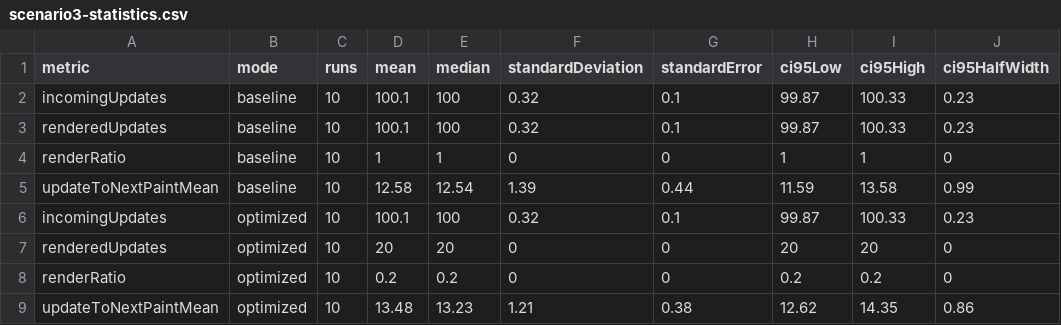
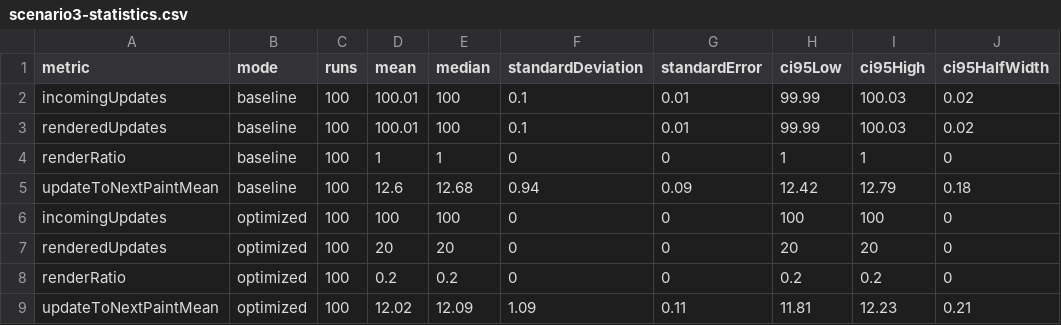
Before and after one commit to nais2sian/test-stand-1, a CSV file: performance-results/scenario3/scenario3-statistics.csv, drawn as a sheet.

```diff
--- a/performance-results/scenario3/scenario3-statistics.csv
+++ b/performance-results/scenario3/scenario3-statistics.csv
@@ -1,9 +1,9 @@
 metric;mode;runs;mean;median;standardDeviation;standardError;ci95Low;ci95High;ci95HalfWidth
-incomingUpdates;baseline;10;100.1;100;0.32;0.1;99.87;100.33;0.23
-renderedUpdates;baseline;10;100.1;100;0.32;0.1;99.87;100.33;0.23
-renderRatio;baseline;10;1;1;0;0;1;1;0
-updateToNextPaintMean;baseline;10;12.58;12.54;1.39;0.44;11.59;13.58;0.99
-incomingUpdates;optimized;10;100.1;100;0.32;0.1;99.87;100.33;0.23
-renderedUpdates;optimized;10;20;20;0;0;20;20;0
-renderRatio;optimized;10;0.2;0.2;0;0;0.2;0.2;0
-updateToNextPaintMean;optimized;10;13.48;13.23;1.21;0.38;12.62;14.35;0.86
+incomingUpdates;baseline;100;100.01;100;0.1;0.01;99.99;100.03;0.02
+renderedUpdates;baseline;100;100.01;100;0.1;0.01;99.99;100.03;0.02
+renderRatio;baseline;100;1;1;0;0;1;1;0
+updateToNextPaintMean;baseline;100;12.6;12.68;0.94;0.09;12.42;12.79;0.18
+incomingUpdates;optimized;100;100;100;0;0;100;100;0
+renderedUpdates;optimized;100;20;20;0;0;20;20;0
+renderRatio;optimized;100;0.2;0.2;0;0;0.2;0.2;0
+updateToNextPaintMean;optimized;100;12.02;12.09;1.09;0.11;11.81;12.23;0.21
```
Also changed, not shown: performance-results/scenario2/scenario2-compact-table.csv, performance-results/scenario2/scenario2-statistics.csv, 21 other files.
